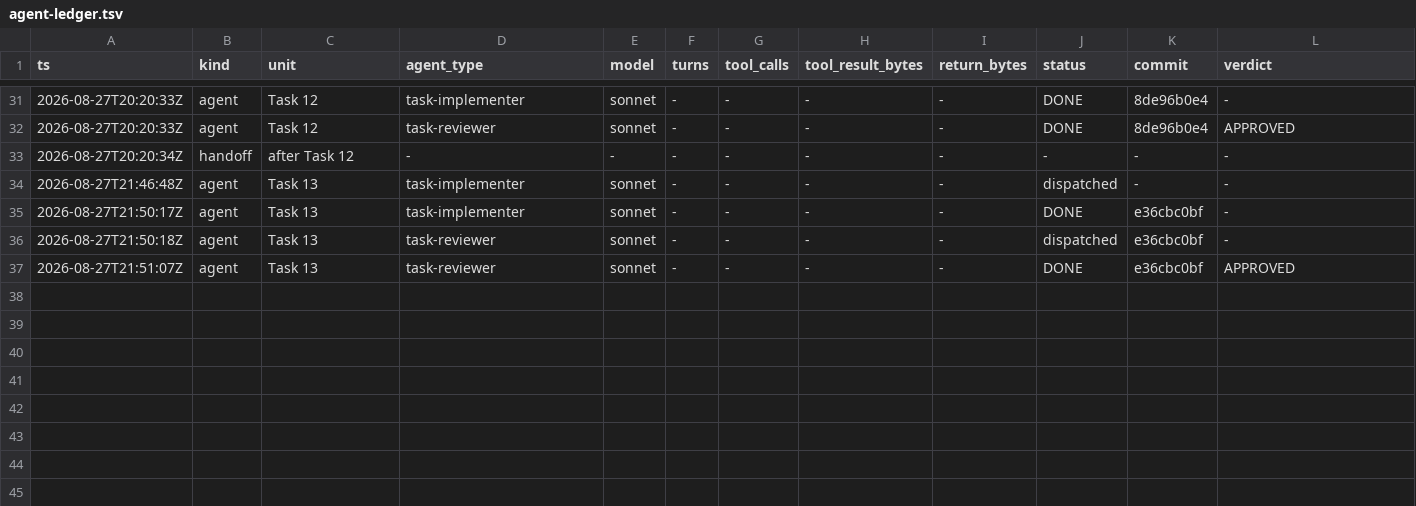
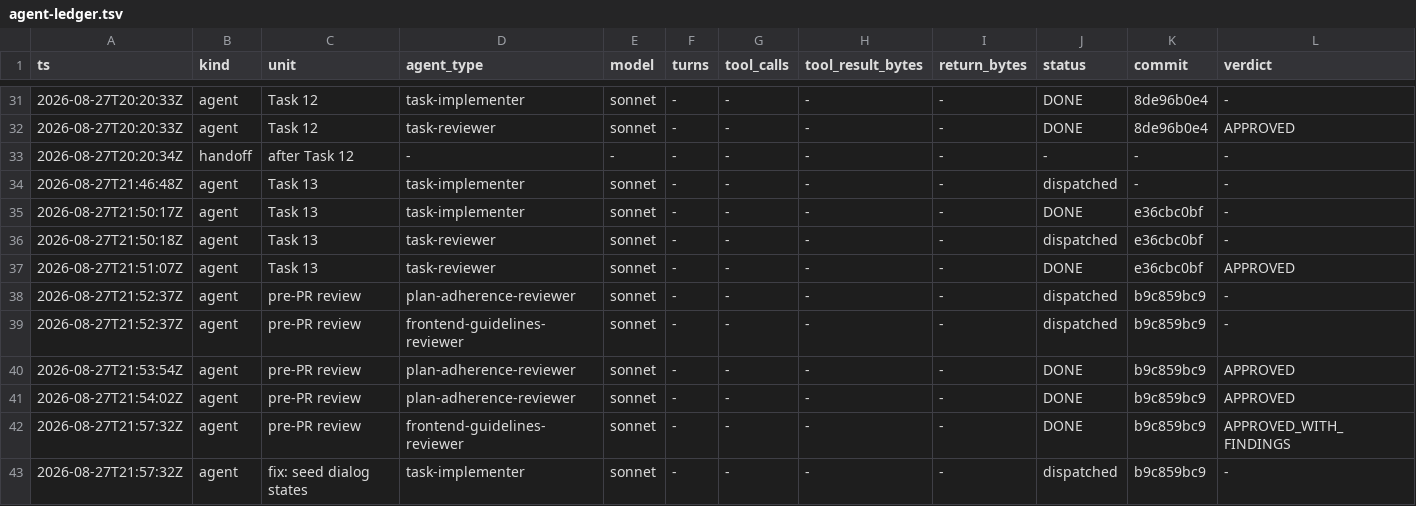
Before and after one commit to Chronicle20/atlas, a TSV file: docs/tasks/task-271-maple-life-config-ui/agent-ledger.tsv, drawn as a sheet; only a part is shown, gaps mark what is left out; rows hold the shown columns only; the diff names each change by its address in the sheet, - before the commit and + after, or states it on an @@ line.

Commit message:
docs(task-271): record pre-PR review artifacts and agent ledger

```diff
--- a/docs/tasks/task-271-maple-life-config-ui/agent-ledger.tsv
+++ b/docs/tasks/task-271-maple-life-config-ui/agent-ledger.tsv
+row 38: 2026-08-27T21:52:37Z | agent | pre-PR review | plan-adherence-reviewer | sonnet | - | - | - | - | dispatched | b9c859bc9 | -
+row 39: 2026-08-27T21:52:37Z | agent | pre-PR review | frontend-guidelines-reviewer | sonnet | - | - | - | - | dispatched | b9c859bc9 | -
+row 40: 2026-08-27T21:53:54Z | agent | pre-PR review | plan-adherence-reviewer | sonnet | - | - | - | - | DONE | b9c859bc9 | APPROVED
+row 41: 2026-08-27T21:54:02Z | agent | pre-PR review | plan-adherence-reviewer | sonnet | - | - | - | - | DONE | b9c859bc9 | APPROVED
+row 42: 2026-08-27T21:57:32Z | agent | pre-PR review | frontend-guidelines-reviewer | sonnet | - | - | - | - | DONE | b9c859bc9 | APPROVED_WITH_FINDINGS
+row 43: 2026-08-27T21:57:32Z | agent | fix: seed dialog states | task-implementer | sonnet | - | - | - | - | dispatched | b9c859bc9 | -
```
Also changed, not shown: 3 other files.
